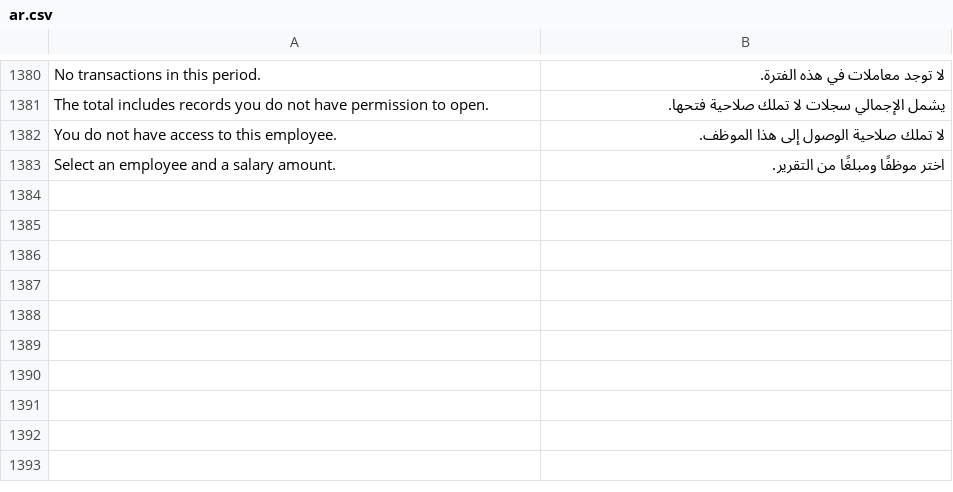
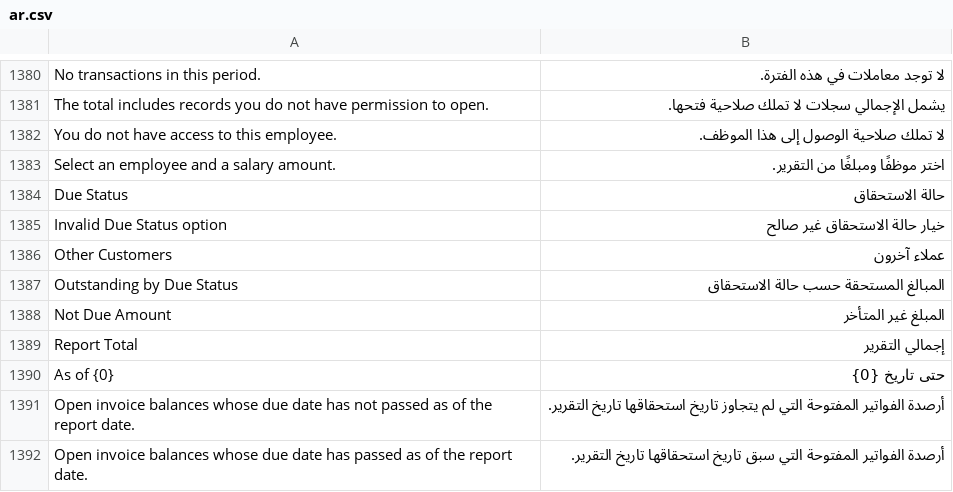
Before and after one commit to 00JIMMY00/heavy_equipment_rental, a CSV file: heavy_equipment_rental/translations/ar.csv, drawn as a sheet; only a part is shown, gaps mark what is left out; the diff names each change by its address in the sheet, - before the commit and + after, or states it on an @@ line.

Commit message:
feat: Update reports and documentation to enhance clarity and functionality, including renaming 'Grouped Expense' to 'Expenses' and adding due-status filters in the Simple Receivable Summary report

```diff
--- a/heavy_equipment_rental/translations/ar.csv
+++ b/heavy_equipment_rental/translations/ar.csv
+row 1384: Due Status | حالة الاستحقاق
+row 1385: Invalid Due Status option | خيار حالة الاستحقاق غير صالح
+row 1386: Other Customers | عملاء آخرون
+row 1387: Outstanding by Due Status | المبالغ المستحقة حسب حالة الاستحقاق
+row 1388: Not Due Amount | المبلغ غير المتأخر
+row 1389: Report Total | إجمالي التقرير
+row 1390: As of {0} | حتى تاريخ {0}
+row 1391: Open invoice balances whose due date has not passed as of the report date. | أرصدة الفواتير المفتوحة التي لم يتجاوز تاريخ استحقاقها تاريخ التقرير.
+row 1392: Open invoice balances whose due date has passed as of the report date. | أرصدة الفواتير المفتوحة التي سبق تاريخ استحقاقها تاريخ التقرير.
```
Also changed, not shown: 15 other files.
